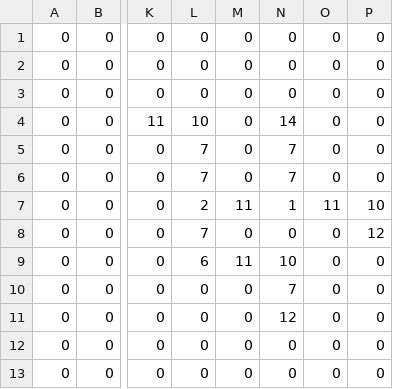
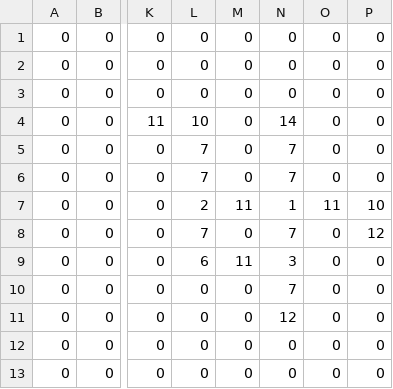
Before and after one commit to micr0punk/Forest_Evil_spirits_Russian_rock, a CSV file: map_folder/levelmaps/levelmap_2.csv (was levelmaps/levelmap_2.csv), drawn as a sheet; only a part is shown, gaps mark what is left out; the diff names each change by its address in the sheet, - before the commit and + after, or states it on an @@ line.

```diff
--- a/levelmaps/levelmap_2.csv
+++ b/map_folder/levelmaps/levelmap_2.csv
-N8: 0
+N8: 7
-N9: 10
+N9: 3
```
Also changed, not shown: map_folder/maps/map_2.csv, 2 other files.
